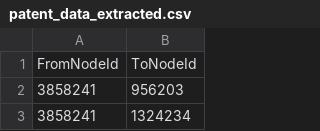
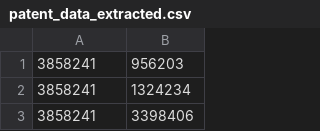
Before and after one commit to deshancha/bigdata_cw, a CSV file: Task4/data/patent_data_extracted.csv, drawn as a sheet; only a part is shown; the shorter side is filled out with more unchanged rows; the diff names each change by its address in the sheet, - before the commit and + after, or states it on an @@ line.

Commit message:
create nodes, create links, find references of speific patent

```diff
--- a/Task4/data/patent_data_extracted.csv
+++ b/Task4/data/patent_data_extracted.csv
-row 1: FromNodeId | ToNodeId
```
Also changed, not shown: 2 other files.
